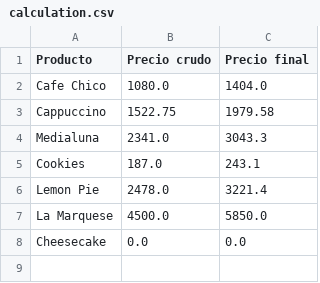
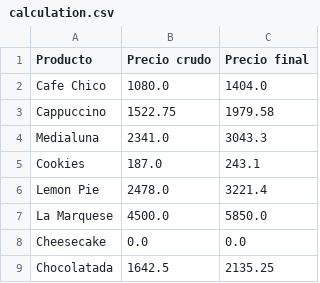
Before and after one commit to tobie02/AuroraCoffee, a CSV file: data/calculation.csv, drawn as a sheet.

```diff
--- a/data/calculation.csv
+++ b/data/calculation.csv
@@ -8 +8,2 @@ La Marquese,4500.0,5850.0
 Cheesecake,0.0,0.0
+Chocolatada,1642.5,2135.25
```
Also changed, not shown: data/recipes.csv, 12 other files.
